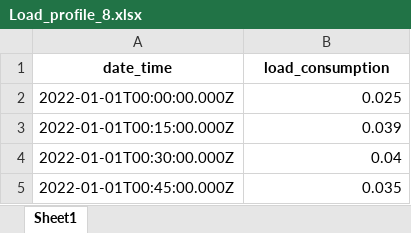
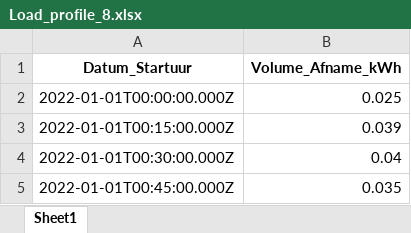
Before and after one commit to landerverhoeven/IPE2025, an Excel workbook: data/Load_profile_8.xlsx, sheet Sheet1, drawn as a sheet; only a part is shown; values as stored, in another font and other column widths than the file's, no borders; charts and pictures not drawn; removed rows and columns are numbered as before the commit, all else as after; the diff names each change by its address in the sheet, - before the commit and + after, or states it on an @@ line.

```diff
--- a/data/Load_profile_8.xlsx (sheet Sheet1)
+++ b/data/Load_profile_8.xlsx (sheet Sheet1)
-row 1: date_time | load_consumption
+row 1: Datum_Startuur | Volume_Afname_kWh
```
Also changed, not shown: charts or pictures, 2 other files.
